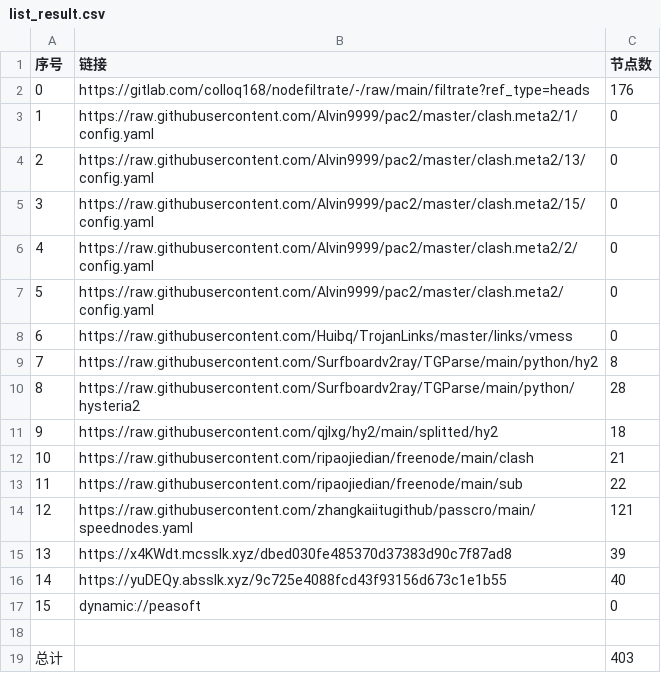
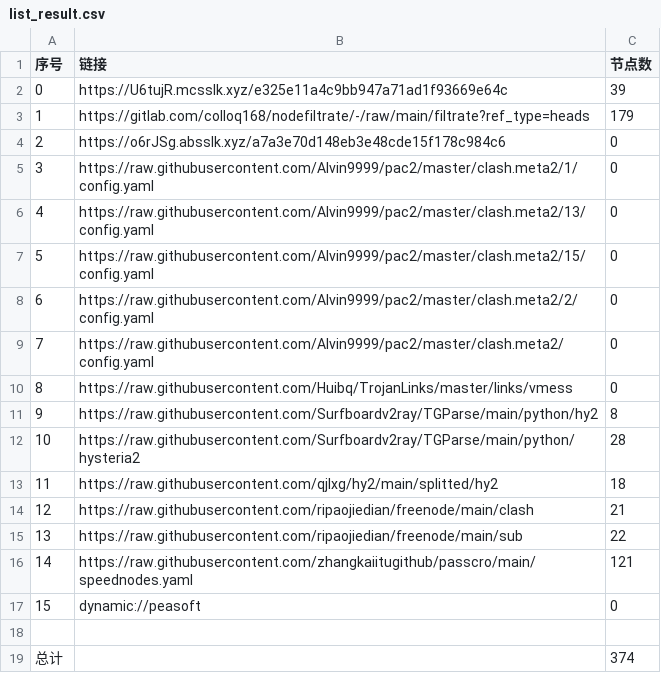
Before and after one commit to nowts71/NoMoreWalls, a CSV file: list_result.csv, drawn as a sheet; removed rows and columns are numbered as before the commit, all else as after; the diff names each change by its address in the sheet, - before the commit and + after, or states it on an @@ line.

```diff
--- a/list_result.csv
+++ b/list_result.csv
+row 2: 0 | https://U6tujR.mcsslk.xyz/e325e11a4c9bb947a71ad1f93669e64c | 39
@@ column A (序号) renumbered between rows 3 and 16 @@
-C3 (节点数): 176
+C3 (节点数): 179
+row 4: 2 | https://o6rJSg.absslk.xyz/a7a3e70d148eb3e48cde15f178c984c6 | 0
-row 15: 13 | https://x4KWdt.mcsslk.xyz/dbed030fe485370d37383d90c7f87ad8 | 39
-row 16: 14 | https://yuDEQy.absslk.xyz/9c725e4088fcd43f93156d673c1e1b55 | 40
-C19 (节点数): 403
+C19 (节点数): 374
```
Also changed, not shown: 32 other files.
